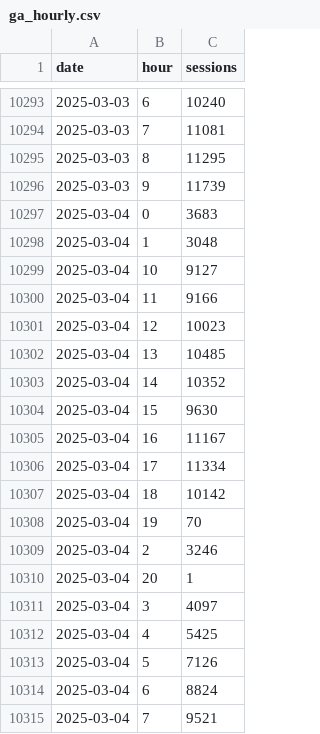
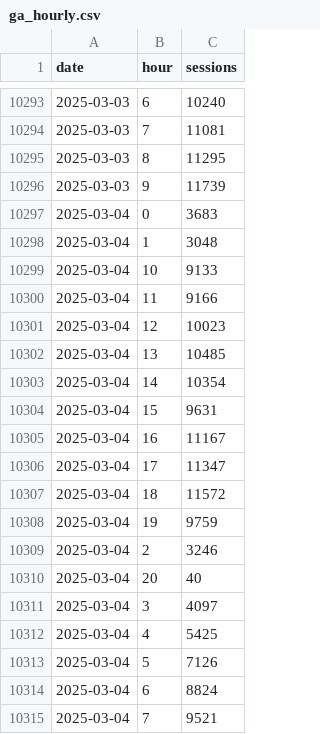
Before and after one commit to EdwardKing1701/tr_ecom_dbt, a CSV file: seeds/load/hourly/ga_hourly.csv, drawn as a sheet; only a part is shown, gaps mark what is left out.

Commit message:
Automated update of seed files

```diff
--- a/seeds/load/hourly/ga_hourly.csv
+++ b/seeds/load/hourly/ga_hourly.csv
@@ -10298,3 +10298,3 @@
 2025-03-04,1,3048
-2025-03-04,10,9127
+2025-03-04,10,9133
 2025-03-04,11,9166
@@ -10302,10 +10302,10 @@
 2025-03-04,13,10485
-2025-03-04,14,10352
-2025-03-04,15,9630
+2025-03-04,14,10354
+2025-03-04,15,9631
 2025-03-04,16,11167
-2025-03-04,17,11334
-2025-03-04,18,10142
-2025-03-04,19,70
+2025-03-04,17,11347
+2025-03-04,18,11572
+2025-03-04,19,9759
 2025-03-04,2,3246
-2025-03-04,20,1
+2025-03-04,20,40
 2025-03-04,3,4097
```
Also changed, not shown: seeds/load/daily/ga_sessions.csv.
